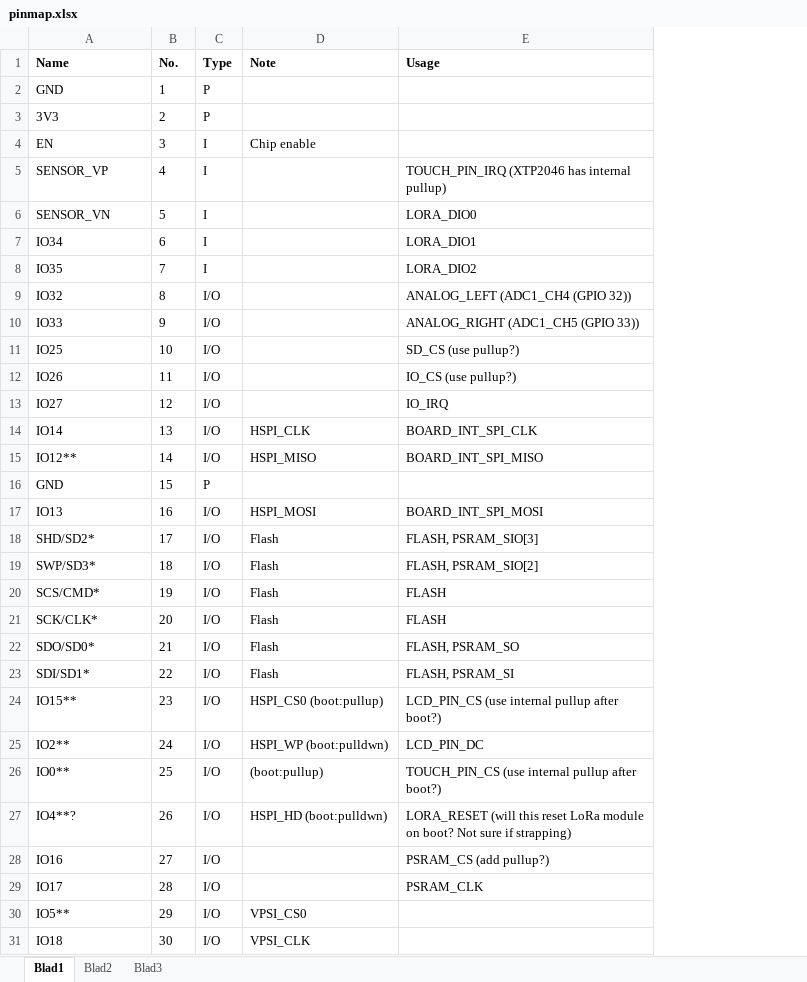
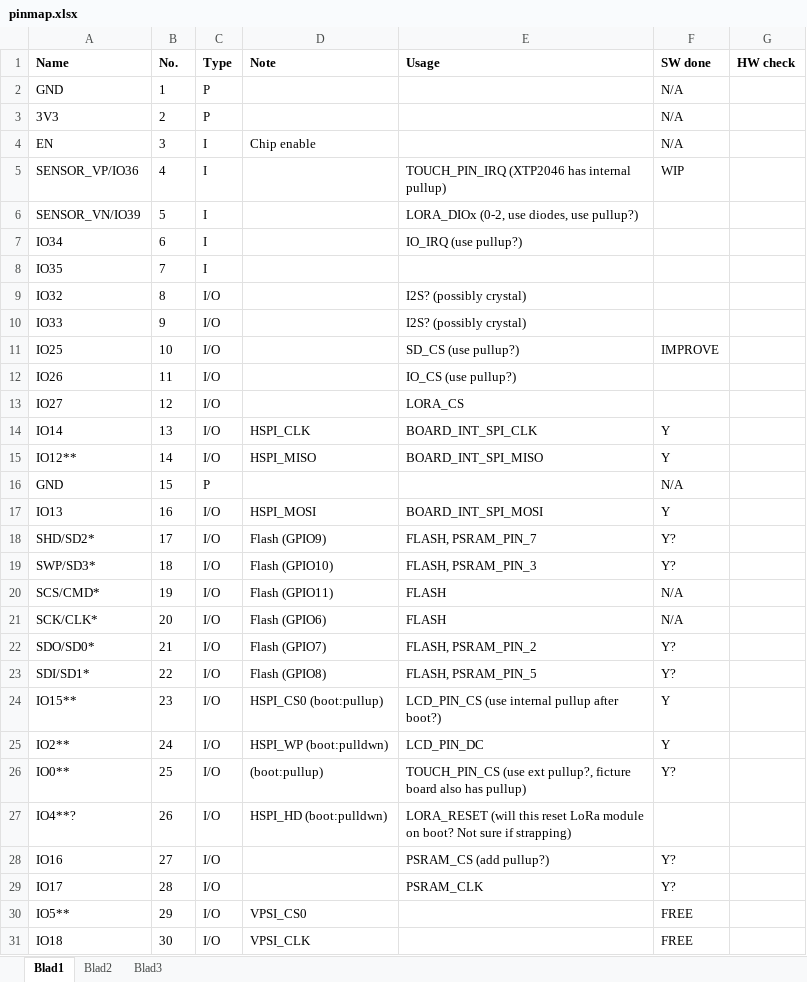
Before and after one commit to LuoDan2016/twdm, an Excel workbook: pinmap.xlsx, sheet Blad1, drawn as a sheet; only a part is shown; values as stored, in another font and other column widths than the file's, no borders; the diff names each change by its address in the sheet, - before the commit and + after, or states it on an @@ line.

```diff
--- a/pinmap.xlsx (sheet Blad1)
+++ b/pinmap.xlsx (sheet Blad1)
+column F (SW done), rows 2-31: N/A | N/A | N/A | WIP |  |  |  |  |  | IMPROVE |  |  | Y | Y | N/A | Y | Y? | Y? | N/A | N/A | Y? | Y? | Y | Y | Y? |  | Y? | Y? | FREE | FREE
+column G (HW check), empty
-A5 (Name): SENSOR_VP
+A5 (Name): SENSOR_VP/IO36
-A6 (Name): SENSOR_VN
+A6 (Name): SENSOR_VN/IO39
-E6 (Usage): LORA_DIO0
+E6 (Usage): LORA_DIOx (0-2, use diodes, use pullup?)
-E7 (Usage): LORA_DIO1
+E7 (Usage): IO_IRQ (use pullup?)
-E8 (Usage): LORA_DIO2
+E8 (Usage): (empty)
-E9 (Usage): ANALOG_LEFT (ADC1_CH4 (GPIO 32))
+E9 (Usage): I2S? (possibly crystal)
-E10 (Usage): ANALOG_RIGHT (ADC1_CH5 (GPIO 33))
+E10 (Usage): I2S? (possibly crystal)
-E13 (Usage): IO_IRQ
+E13 (Usage): LORA_CS
-D18 (Note): Flash
+D18 (Note): Flash (GPIO9)
-E18 (Usage): FLASH, PSRAM_SIO[3]
+E18 (Usage): FLASH, PSRAM_PIN_7
-D19 (Note): Flash
+D19 (Note): Flash (GPIO10)
-E19 (Usage): FLASH, PSRAM_SIO[2]
+E19 (Usage): FLASH, PSRAM_PIN_3
-D20 (Note): Flash
+D20 (Note): Flash (GPIO11)
-D21 (Note): Flash
+D21 (Note): Flash (GPIO6)
-D22 (Note): Flash
+D22 (Note): Flash (GPIO7)
-E22 (Usage): FLASH, PSRAM_SO
+E22 (Usage): FLASH, PSRAM_PIN_2
-D23 (Note): Flash
+D23 (Note): Flash (GPIO8)
-E23 (Usage): FLASH, PSRAM_SI
+E23 (Usage): FLASH, PSRAM_PIN_5
-E26 (Usage): TOUCH_PIN_CS (use internal pullup after boot?)
+E26 (Usage): TOUCH_PIN_CS (use ext pullup?, ficture board also has pullup)
```
Also changed, not shown: 1 other file.
